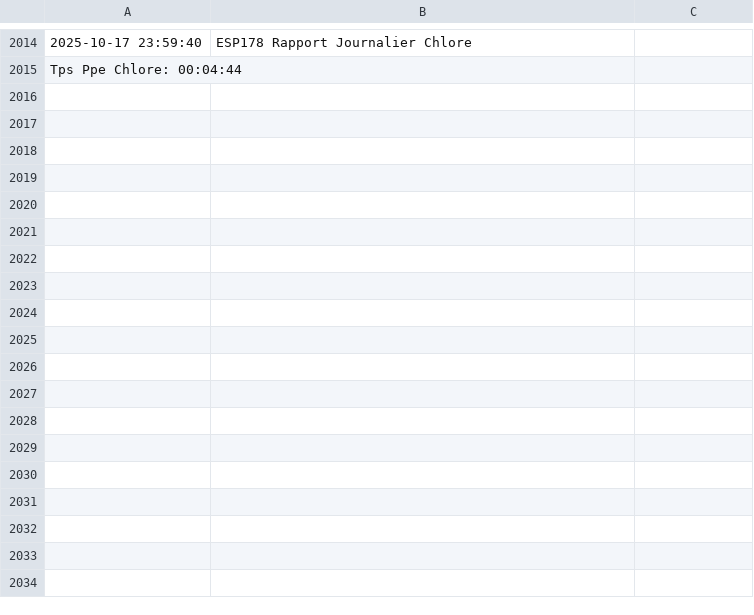
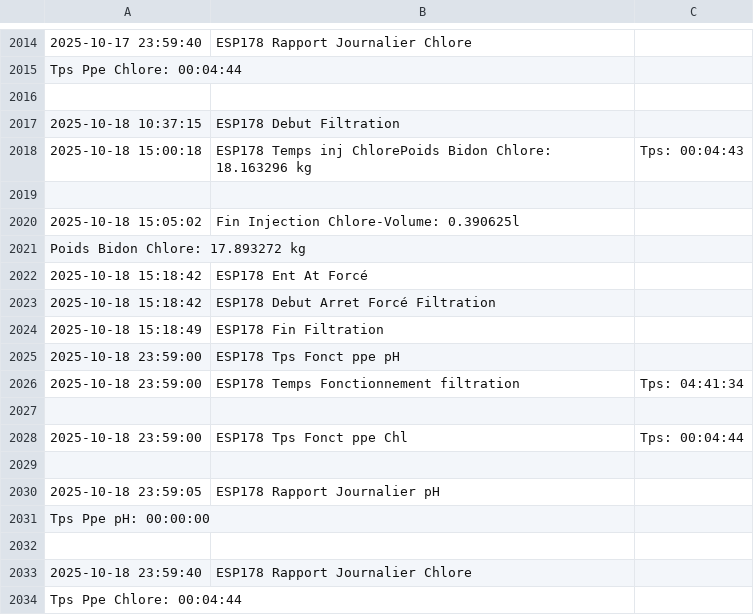
Before and after one commit to remycrochon/home-assistant, a CSV file: fichiers/log_esp178.csv, drawn as a sheet; only a part is shown, gaps mark what is left out; the diff names each change by its address in the sheet, - before the commit and + after, or states it on an @@ line.

```diff
--- a/fichiers/log_esp178.csv
+++ b/fichiers/log_esp178.csv
+row 2016: (empty)
+row 2017: 2025-10-18 10:37:15 | ESP178 Debut Filtration
+row 2018: 2025-10-18 15:00:18 | ESP178 Temps inj ChlorePoids Bidon Chlore: 18.163296 kg | Tps: 00:04:43
+row 2019: (empty)
+row 2020: 2025-10-18 15:05:02 | Fin Injection Chlore-Volume: 0.390625l
+row 2021: Poids Bidon Chlore: 17.893272 kg
+row 2022: 2025-10-18 15:18:42 | ESP178 Ent At Forcé
+row 2023: 2025-10-18 15:18:42 | ESP178 Debut Arret Forcé Filtration
+row 2024: 2025-10-18 15:18:49 | ESP178 Fin Filtration
+row 2025: 2025-10-18 23:59:00 | ESP178 Tps Fonct ppe pH
+row 2026: 2025-10-18 23:59:00 | ESP178 Temps Fonctionnement filtration | Tps: 04:41:34
+row 2027: (empty)
+row 2028: 2025-10-18 23:59:00 | ESP178 Tps Fonct ppe Chl | Tps: 00:04:44
+row 2029: (empty)
+row 2030: 2025-10-18 23:59:05 | ESP178 Rapport Journalier pH
+row 2031: Tps Ppe pH: 00:00:00
+row 2032: (empty)
+row 2033: 2025-10-18 23:59:40 | ESP178 Rapport Journalier Chlore
+row 2034: Tps Ppe Chlore: 00:04:44
```
Also changed, not shown: fichiers/energie2024.csv, fichiers/robot_am435x.csv, 44 other files.
